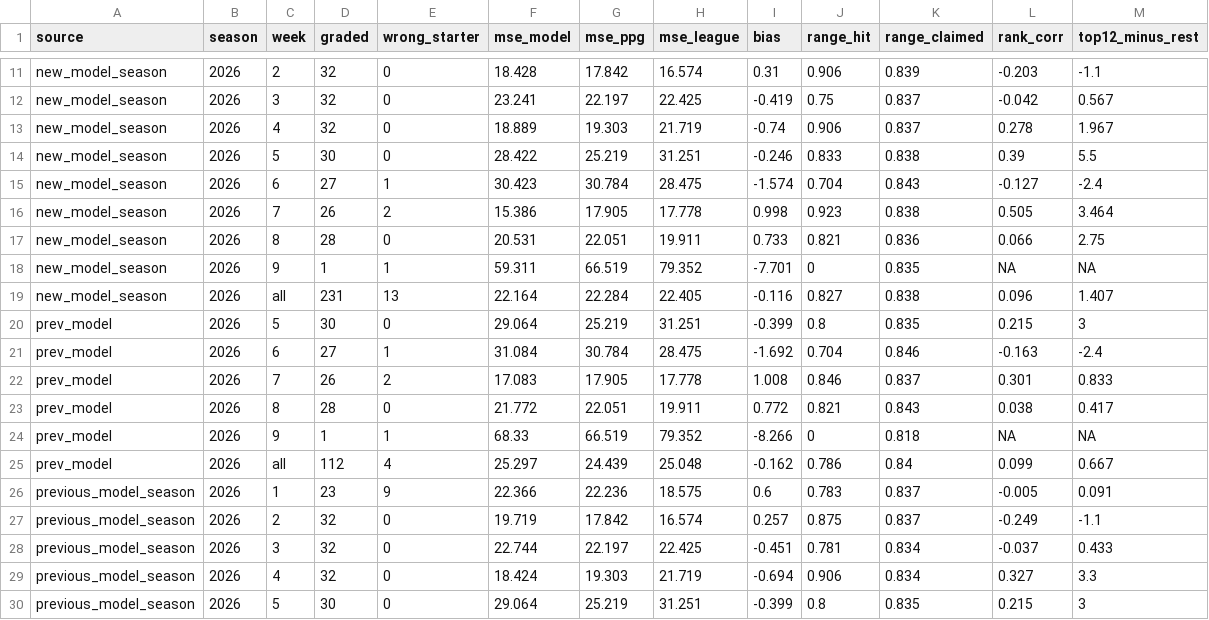
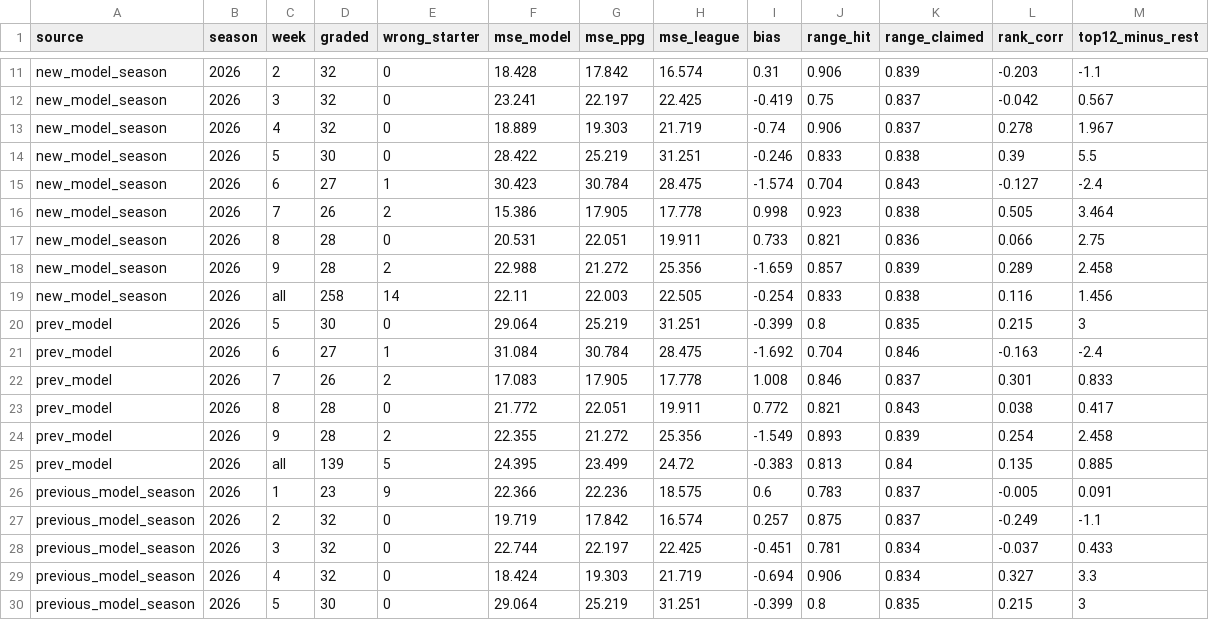
Before and after one commit to jglicht-hue/witch-coven, a CSV file: kicker/latest/scorecard_summary.csv, drawn as a sheet; only a part is shown, gaps mark what is left out; the diff covers the shown part only.

```diff
--- a/kicker/latest/scorecard_summary.csv
+++ b/kicker/latest/scorecard_summary.csv
@@ -17,4 +17,4 @@ new_model_season,2026,7,26,2,15.386,17.905,17.778,0.998,0.923,0.838,0.505,3.464
 new_model_season,2026,8,28,0,20.531,22.051,19.911,0.733,0.821,0.836,0.066,2.75
-new_model_season,2026,9,1,1,59.311,66.519,79.352,-7.701,0,0.835,NA,NA
-new_model_season,2026,all,231,13,22.164,22.284,22.405,-0.116,0.827,0.838,0.096,1.407
+new_model_season,2026,9,28,2,22.988,21.272,25.356,-1.659,0.857,0.839,0.289,2.458
+new_model_season,2026,all,258,14,22.11,22.003,22.505,-0.254,0.833,0.838,0.116,1.456
 prev_model,2026,5,30,0,29.064,25.219,31.251,-0.399,0.8,0.835,0.215,3
@@ -23,4 +23,4 @@ prev_model,2026,7,26,2,17.083,17.905,17.778,1.008,0.846,0.837,0.301,0.833
 prev_model,2026,8,28,0,21.772,22.051,19.911,0.772,0.821,0.843,0.038,0.417
-prev_model,2026,9,1,1,68.33,66.519,79.352,-8.266,0,0.818,NA,NA
-prev_model,2026,all,112,4,25.297,24.439,25.048,-0.162,0.786,0.84,0.099,0.667
+prev_model,2026,9,28,2,22.355,21.272,25.356,-1.549,0.893,0.839,0.254,2.458
+prev_model,2026,all,139,5,24.395,23.499,24.72,-0.383,0.813,0.84,0.135,0.885
 previous_model_season,2026,1,23,9,22.366,22.236,18.575,0.6,0.783,0.837,-0.005,0.091
```
Also changed, not shown: 2 added rows, 2 removed rows and 18 edited cells elsewhere in this file, kicker/latest/accuracy_report_latest.csv, kicker/latest/weekly_distributions_latest.csv, 12 other files.
